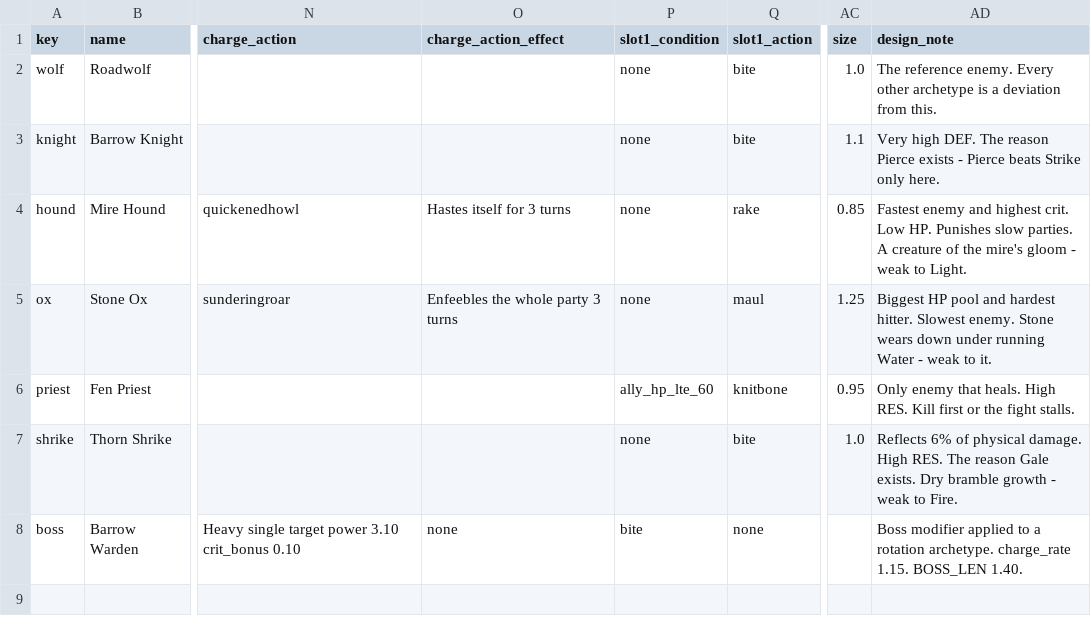
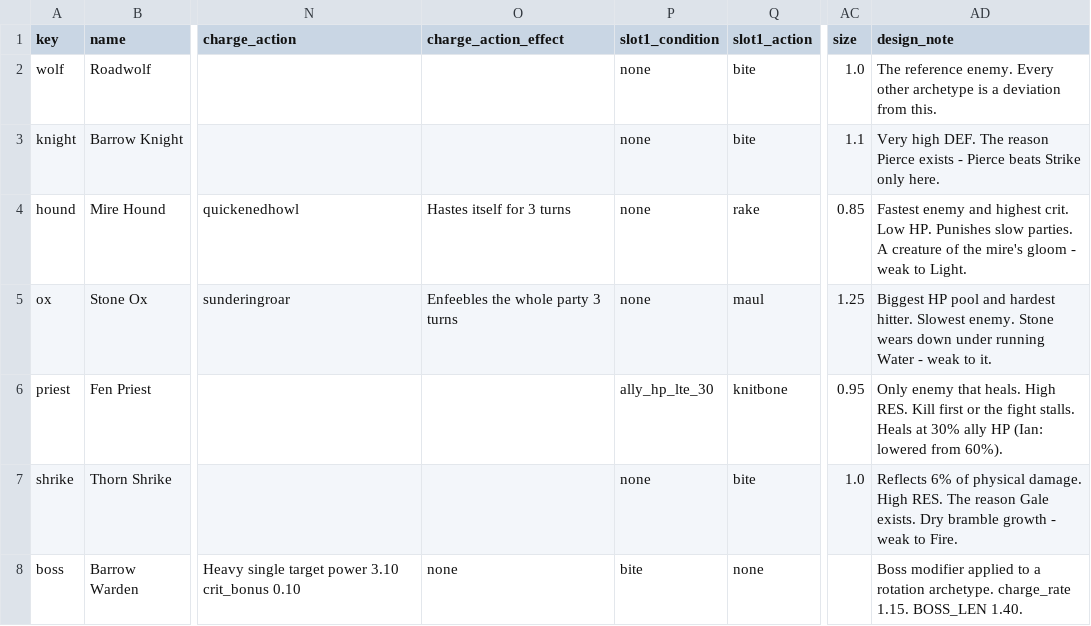
Before and after one commit to Betrome/Farroad, a CSV file: farroadenemies.csv, drawn as a sheet; only a part is shown, gaps mark what is left out; the diff names each change by its address in the sheet, - before the commit and + after, or states it on an @@ line.

```diff
--- a/farroadenemies.csv
+++ b/farroadenemies.csv
-P6 (slot1_condition): ally_hp_lte_60
+P6 (slot1_condition): ally_hp_lte_30
-AD6 (design_note): …fight stalls.
+AD6 (design_note): …fight stalls. Heals at 30% ally HP (Ian: lowered from 60%).
```
Also changed, not shown: 13 other files.
